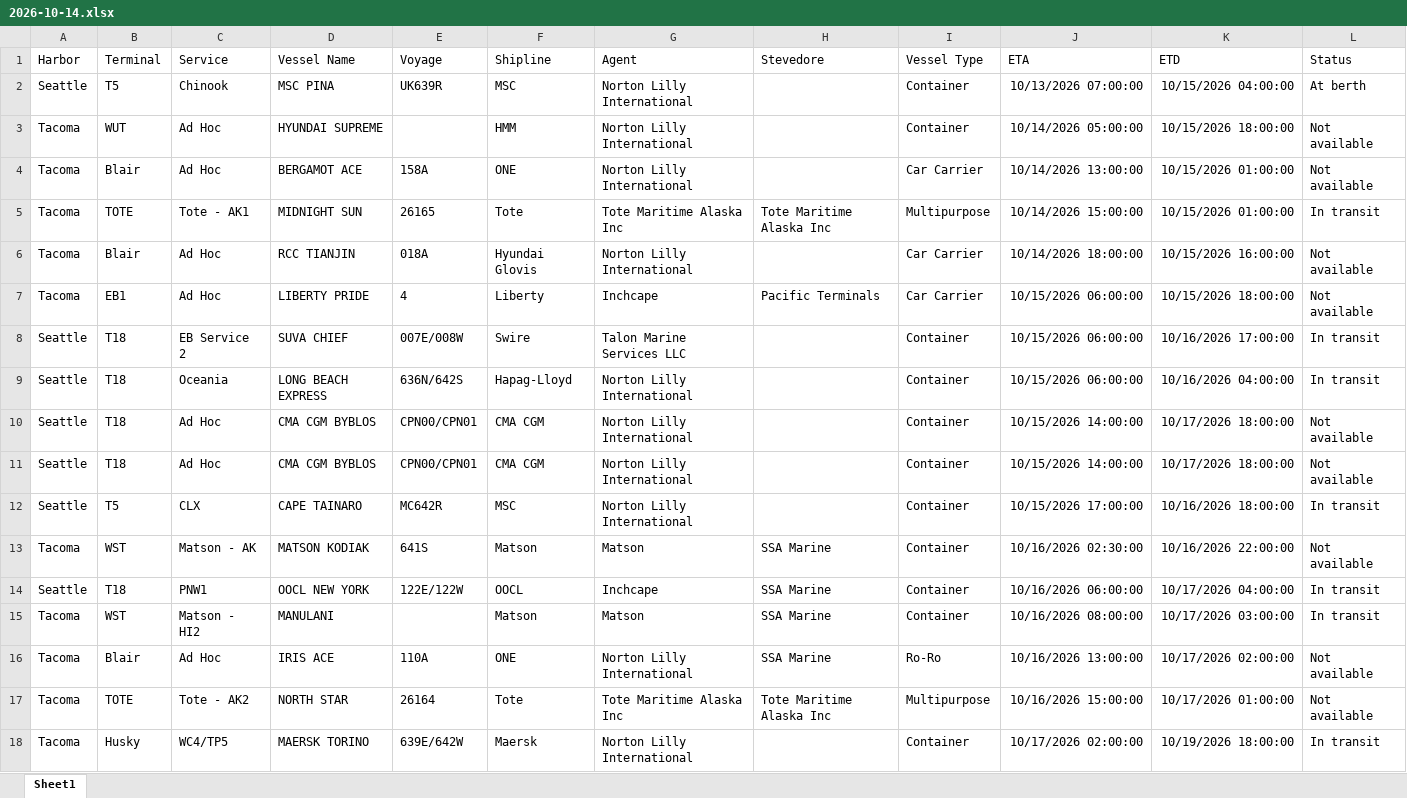
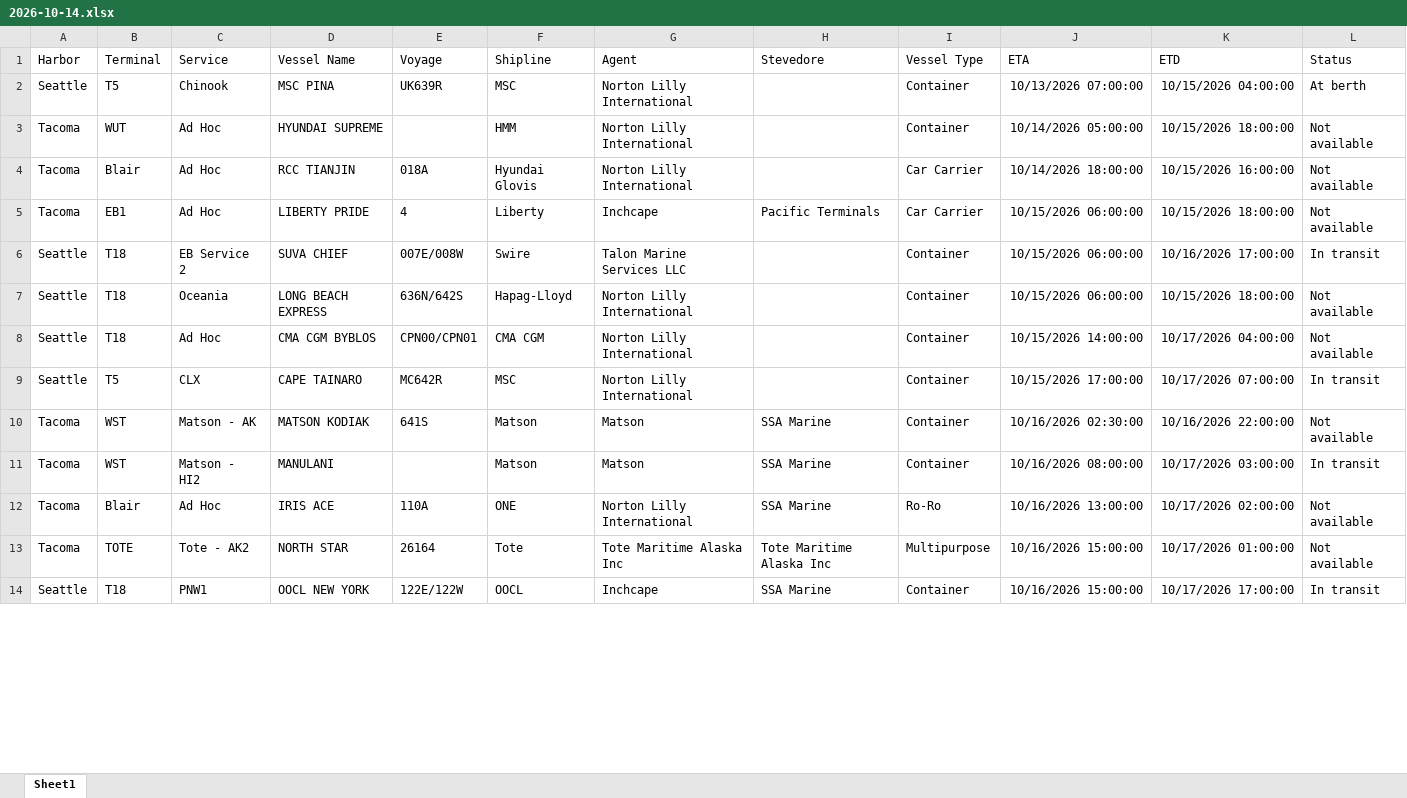
Before and after one commit to TheJoe1990/Ilwu, an Excel workbook: data/vessels/2026-10-14.xlsx, sheet Sheet1, drawn as a sheet; only a part is shown; values as stored, in another font and other column widths than the file's, no borders; table styles not drawn; removed rows and columns are numbered as before the commit, all else as after; the diff covers the shown part only; the diff names each change by its address in the sheet, - before the commit and + after, or states it on an @@ line.

```diff
--- a/data/vessels/2026-10-14.xlsx (sheet Sheet1)
+++ b/data/vessels/2026-10-14.xlsx (sheet Sheet1)
-row 4: Tacoma | Blair | Ad Hoc | BERGAMOT ACE | 158A | ONE | Norton Lilly International |  | Car Carrier | 10/14/2026 13:00:00 | 10/15/2026 01:00:00 | Not available
-row 5: Tacoma | TOTE | Tote - AK1 | MIDNIGHT SUN | 26165 | Tote | Tote Maritime Alaska Inc | Tote Maritime Alaska Inc | Multipurpose | 10/14/2026 15:00:00 | 10/15/2026 01:00:00 | In transit
-K7 (ETD): 10/16/2026 04:00:00
+K7 (ETD): 10/15/2026 18:00:00
-L7 (Status): In transit
+L7 (Status): Not available
-K8 (ETD): 10/17/2026 18:00:00
+K8 (ETD): 10/17/2026 04:00:00
-row 11: Seattle | T18 | Ad Hoc | CMA CGM BYBLOS | CPN00/CPN01 | CMA CGM | Norton Lilly International |  | Container | 10/15/2026 14:00:00 | 10/17/2026 18:00:00 | Not available
-K9 (ETD): 10/16/2026 18:00:00
+K9 (ETD): 10/17/2026 07:00:00
-row 14: Seattle | T18 | PNW1 | OOCL NEW YORK | 122E/122W | OOCL | Inchcape | SSA Marine | Container | 10/16/2026 06:00:00 | 10/17/2026 04:00:00 | In transit
-row 18: Tacoma | Husky | WC4/TP5 | MAERSK TORINO | 639E/642W | Maersk | Norton Lilly International |  | Container | 10/17/2026 02:00:00 | 10/19/2026 18:00:00 | In transit
+row 14: Seattle | T18 | PNW1 | OOCL NEW YORK | 122E/122W | OOCL | Inchcape | SSA Marine | Container | 10/16/2026 15:00:00 | 10/17/2026 17:00:00 | In transit
```
Also changed, not shown: 3 added rows, 1 removed row, 5 moved rows and 3 edited cells elsewhere in this sheet.
